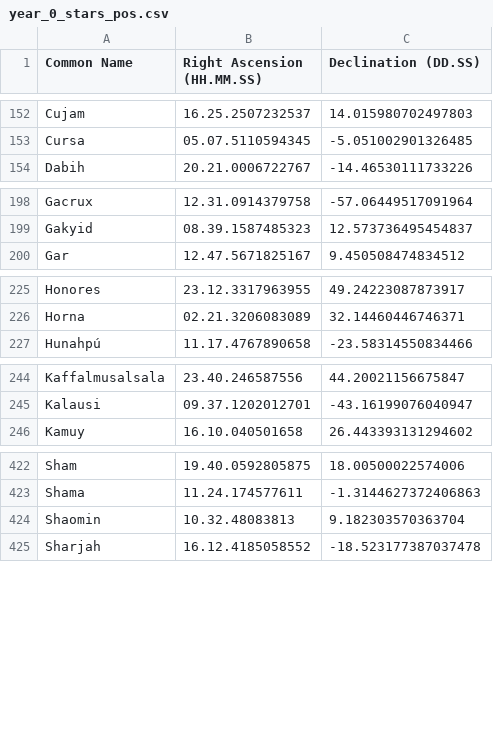
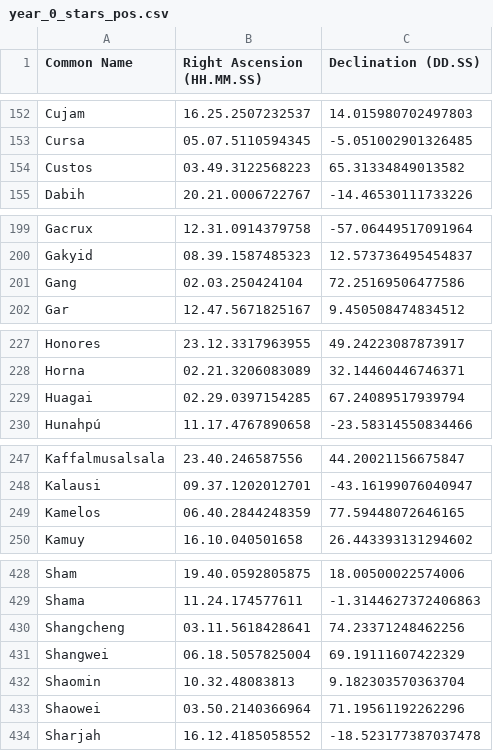
Before and after one commit to cyschneck/Star-Chart-Spherical-Projection, a CSV file: star_chart_spherical_projection/pytests/examples/year_0_stars_pos.csv, drawn as a sheet; only a part is shown, gaps mark what is left out; the diff covers the shown part only.

```diff
--- a/star_chart_spherical_projection/pytests/examples/year_0_stars_pos.csv
+++ b/star_chart_spherical_projection/pytests/examples/year_0_stars_pos.csv
@@ -153,2 +153,3 @@ Cujam,16.25.2507232537,14.015980702497803
 Cursa,05.07.5110594345,-5.051002901326485
+Custos,03.49.3122568223,65.31334849013582
 Dabih,20.21.0006722767,-14.46530111733226
@@ -199,2 +200,3 @@ Gacrux,12.31.0914379758,-57.06449517091964
 Gakyid,08.39.1587485323,12.573736495454837
+Gang,02.03.250424104,72.25169506477586
 Gar,12.47.5671825167,9.450508474834512
@@ -226,2 +228,3 @@ Honores,23.12.3317963955,49.24223087873917
 Horna,02.21.3206083089,32.14460446746371
+Huagai,02.29.0397154285,67.24089517939794
 Hunahpú,11.17.4767890658,-23.58314550834466
@@ -245,2 +248,3 @@ Kaffalmusalsala,23.40.246587556,44.20021156675847
 Kalausi,09.37.1202012701,-43.16199076040947
+Kamelos,06.40.2844248359,77.59448072646165
 Kamuy,16.10.040501658,26.443393131294602
@@ -423,3 +429,6 @@ Sham,19.40.0592805875,18.00500022574006
 Shama,11.24.174577611,-1.3144627372406863
+Shangcheng,03.11.5618428641,74.23371248462256
+Shangwei,06.18.5057825004,69.19111607422329
 Shaomin,10.32.48083813,9.182303570363704
+Shaowei,03.50.2140366964,71.19561192262296
 Sharjah,16.12.4185058552,-18.523177387037478
```
Also changed, not shown: 4 added rows and 2 edited cells elsewhere in this file, star_chart_spherical_projection/data/stars_with_data.csv, 21 other files.
